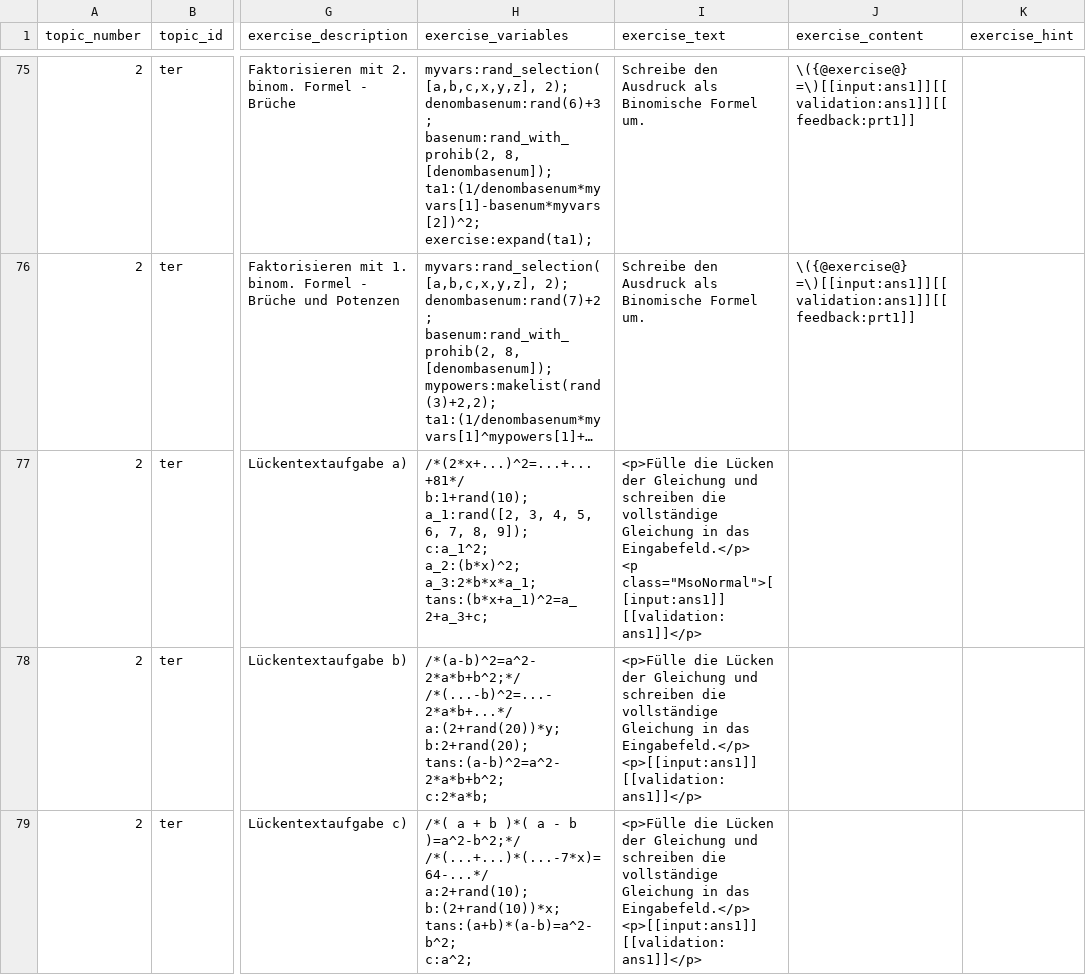
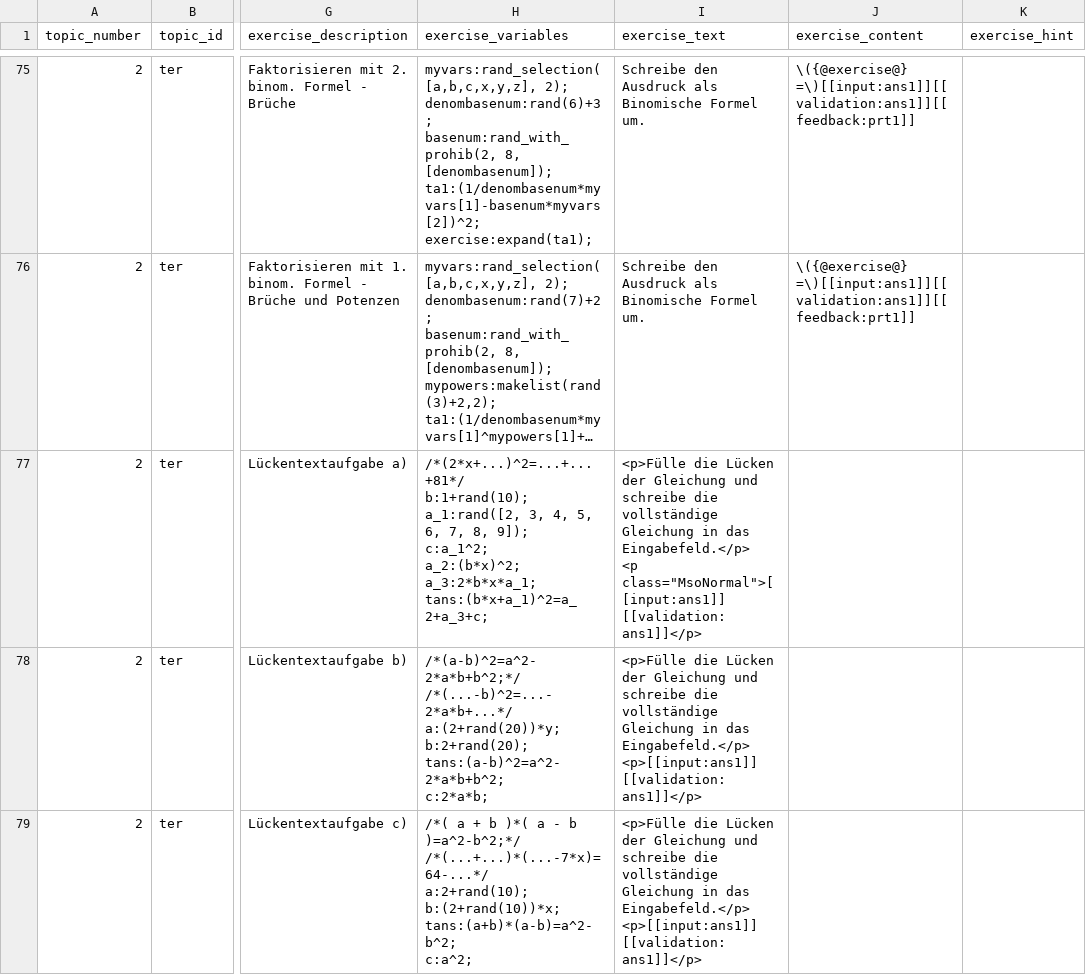
Before and after one commit to MalteNeugebauer/pymoodlequizlib, a CSV file: exercises/whs_entry_academy.csv, drawn as a sheet; only a part is shown, gaps mark what is left out; long unchanged cells end in …; the diff covers the shown part only; the diff names each change by its address in the sheet, - before the commit and + after, or states it on an @@ line.

Commit message:
Added t2_ter_6_a – t2_ter_6_f.

```diff
--- a/exercises/whs_entry_academy.csv
+++ b/exercises/whs_entry_academy.csv
-I77 (exercise_text): …Gleichung und schreiben die vollständige…
+I77 (exercise_text): …Gleichung und schreibe die vollständige…
-I78:I79 (exercise_text): …Gleichung und schreiben die vollständige…
+I78:I79 (exercise_text): …Gleichung und schreibe die vollständige…
```
Also changed, not shown: 3 edited cells elsewhere in this file.
